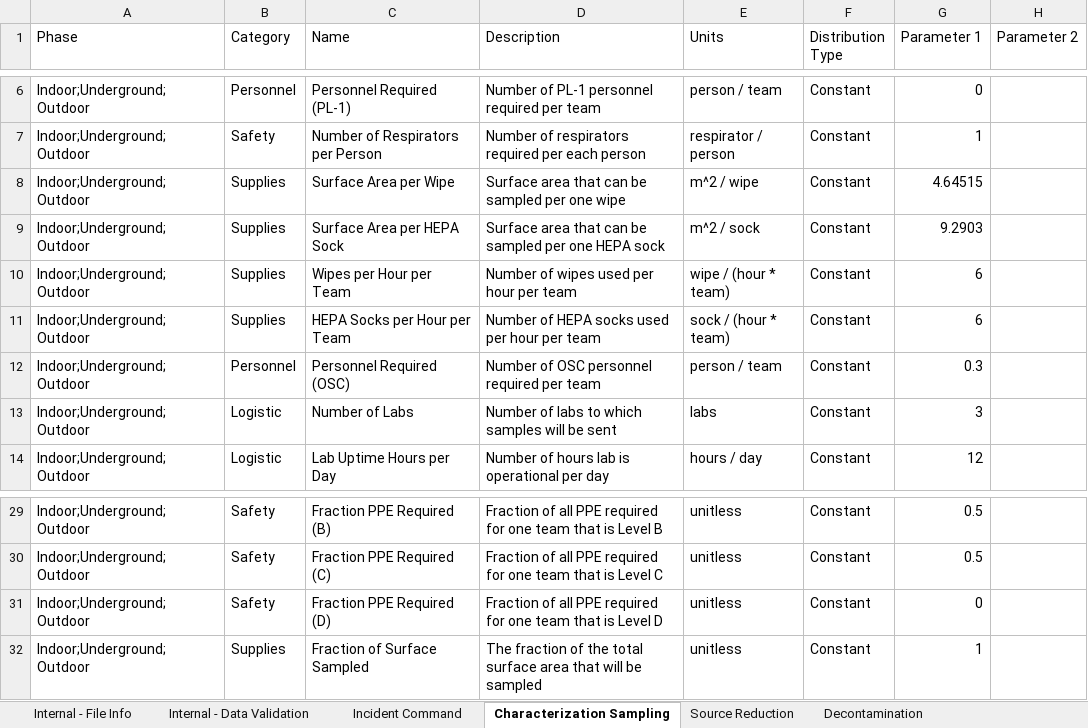
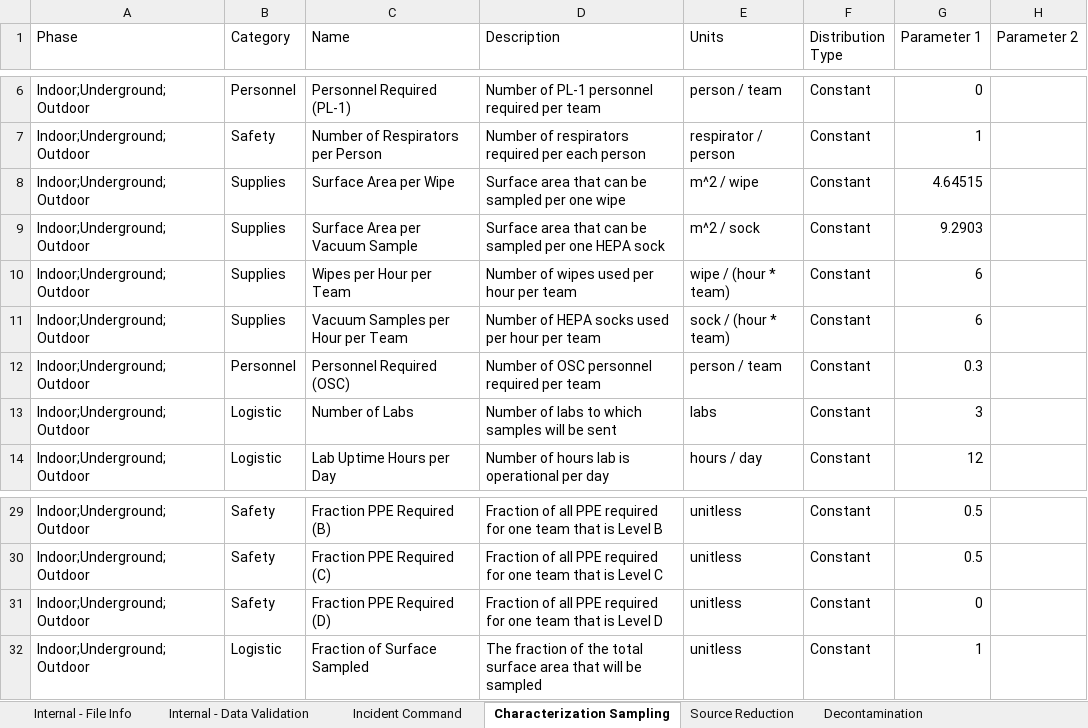
Before and after one commit to USEPA/EPADecon, an Excel workbook: Battelle.EPA.WideAreaDecon.Model.Tests/InputFiles/ModifyParametersTest.xlsx, sheet Characterization Sampling, drawn as a sheet; only a part is shown, gaps mark what is left out; values as stored, in another font and other column widths than the file's, no borders; conditional formats and table styles not drawn; the diff names each change by its address in the sheet, - before the commit and + after, or states it on an @@ line.

```diff
--- a/Battelle.EPA.WideAreaDecon.Model.Tests/InputFiles/ModifyParametersTest.xlsx (sheet Characterization Sampling)
+++ b/Battelle.EPA.WideAreaDecon.Model.Tests/InputFiles/ModifyParametersTest.xlsx (sheet Characterization Sampling)
-C9 (Name): Surface Area per HEPA Sock
+C9 (Name): Surface Area per Vacuum Sample
-C11 (Name): HEPA Socks per Hour per Team
+C11 (Name): Vacuum Samples per Hour per Team
-B32 (Category): Supplies
+B32 (Category): Logistic
```
Also changed, not shown: sheet Cost per Parameter, sheet Clearance Sampling, sheet Decontamination, sheet Waste Sampling.
